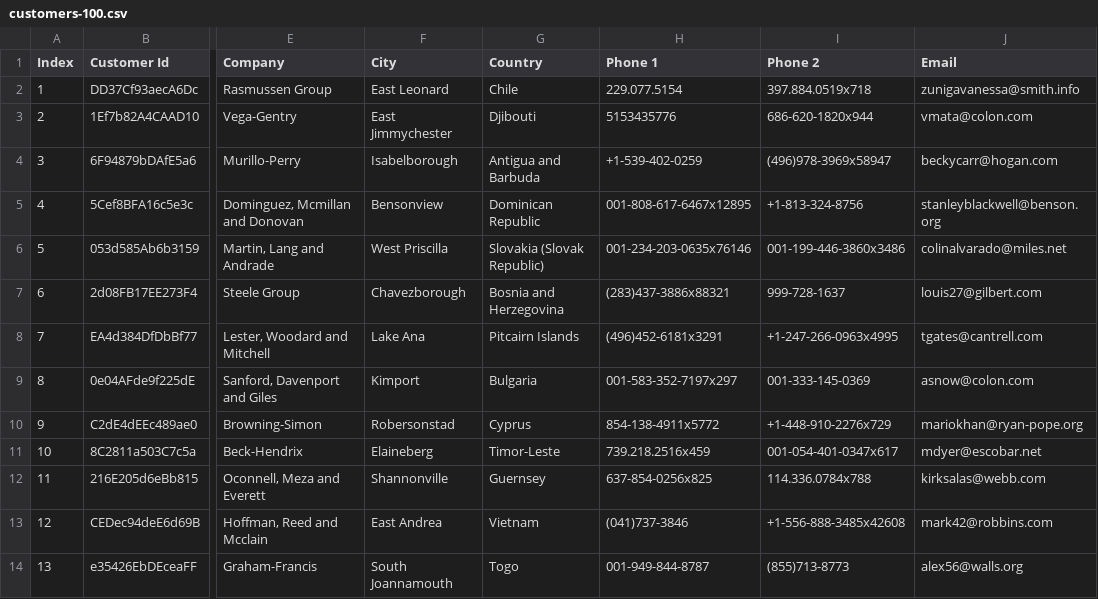
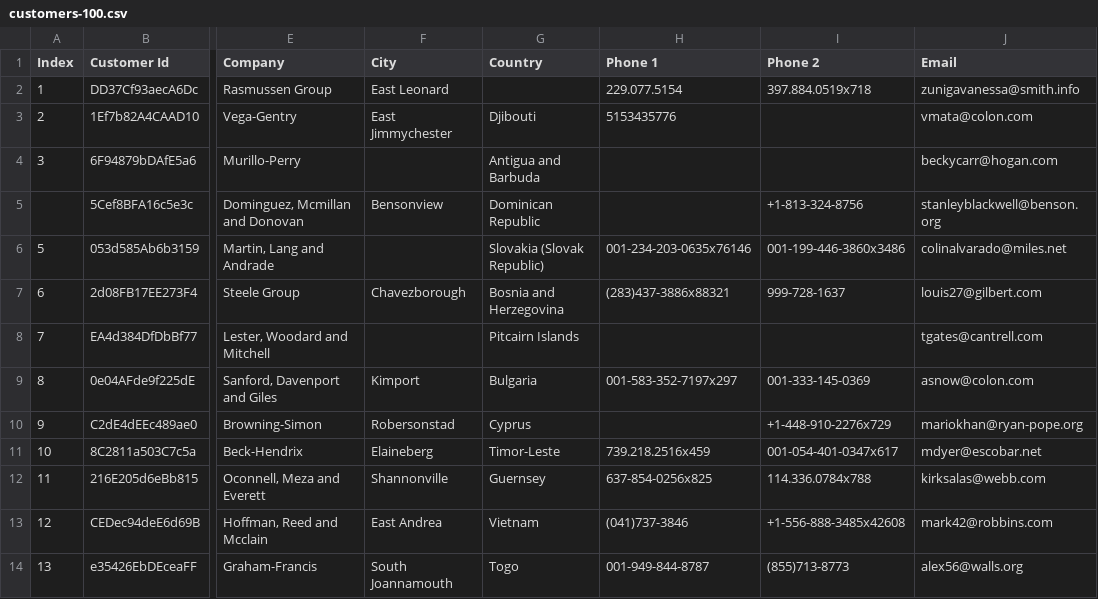
Before and after one commit to Bipin-Paudel/Learning_challenge---pandas, a CSV file: customers-100.csv, drawn as a sheet; only a part is shown, gaps mark what is left out; the diff names each change by its address in the sheet, - before the commit and + after, or states it on an @@ line.

```diff
--- a/customers-100.csv
+++ b/customers-100.csv
-G2 (Country): Chile
+G2 (Country): (empty)
-I3 (Phone 2): 686-620-1820x944
+I3 (Phone 2): (empty)
-F4 (City): Isabelborough
+F4 (City): (empty)
-H4 (Phone 1): +1-539-402-0259
+H4 (Phone 1): (empty)
-I4 (Phone 2): (496)978-3969x58947
+I4 (Phone 2): (empty)
-A5 (Index): 4
+A5 (Index): (empty)
-H5 (Phone 1): 001-808-617-6467x12895
+H5 (Phone 1): (empty)
-F6 (City): West Priscilla
+F6 (City): (empty)
-F8 (City): Lake Ana
+F8 (City): (empty)
-H8 (Phone 1): (496)452-6181x3291
+H8 (Phone 1): (empty)
-I8 (Phone 2): +1-247-266-0963x4995
+I8 (Phone 2): (empty)
-H10 (Phone 1): 854-138-4911x5772
+H10 (Phone 1): (empty)
```
Also changed, not shown: 4 other files.
